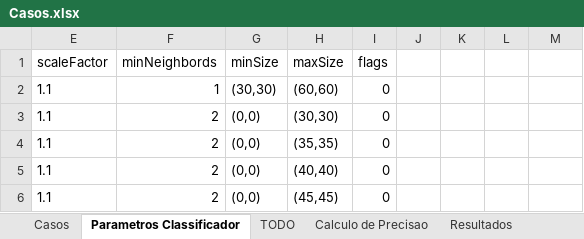
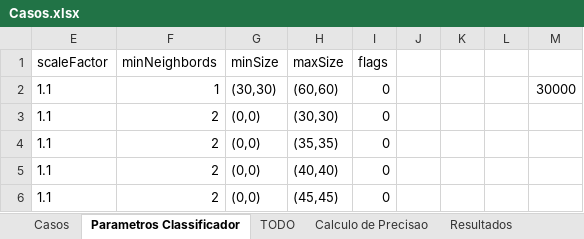
Before and after one commit to winocencio/POC-TCC-CLASSIFIER, an Excel workbook: Casos.xlsx, sheet Parametros Classificador, drawn as a sheet; only a part is shown; values as stored, in another font and other column widths than the file's, no borders; the diff names each change by its address in the sheet, - before the commit and + after, or states it on an @@ line.

```diff
--- a/Casos.xlsx (sheet Parametros Classificador)
+++ b/Casos.xlsx (sheet Parametros Classificador)
-M2: (empty)
+M2: 30000
```
Also changed, not shown: sheet Calculo de Precisao, sheet Casos, 14 other files.
